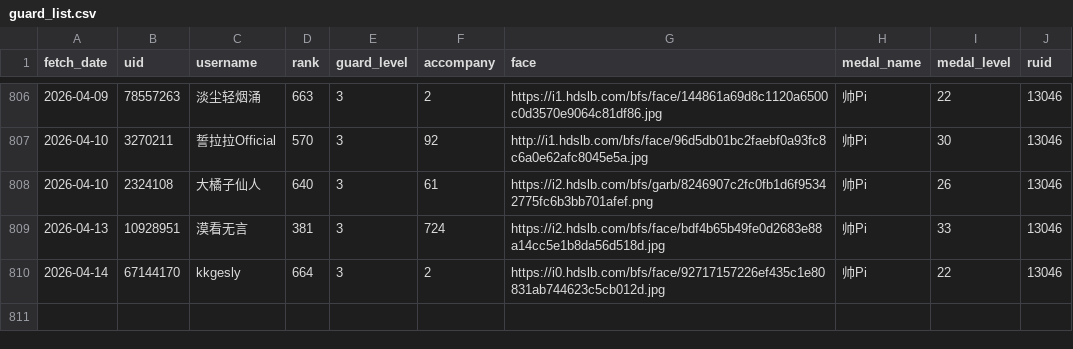
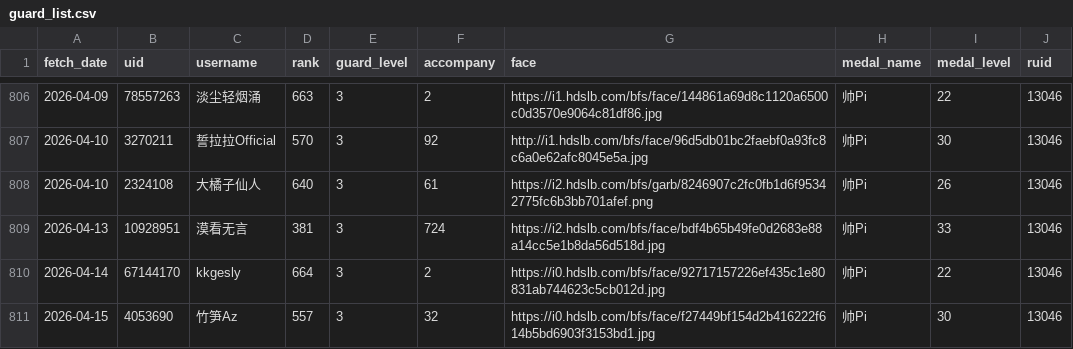
Before and after one commit to pipilapilayu/Api_cap, a CSV file: guard_list.csv, drawn as a sheet; only a part is shown, gaps mark what is left out.

```diff
--- a/guard_list.csv
+++ b/guard_list.csv
@@ -810 +810,2 @@ fetch_date,uid,username,rank,guard_level,accompany,face,medal_name,medal_level,r
 2026-04-14,67144170,kkgesly,664,3,2,https://i0.hdslb.com/bfs/face/92717157226ef435c1e80831ab744623c5cb012d.jpg,帅Pi,22,13046
+2026-04-15,4053690,竹笋Az,557,3,32,https://i0.hdslb.com/bfs/face/f27449bf154d2b416222f614b5bd6903f3153bd1.jpg,帅Pi,30,13046
```
